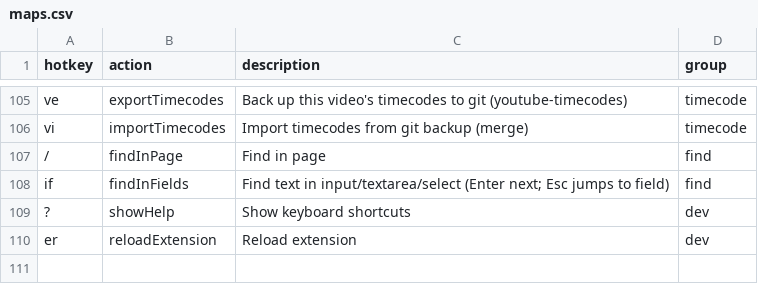
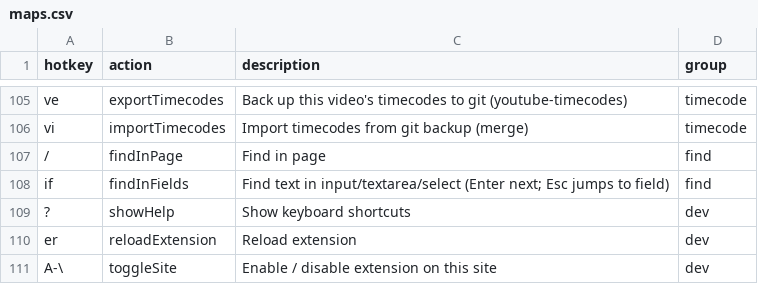
Before and after one commit to seriiserii825/chrome-vimium-c, a CSV file: maps.csv, drawn as a sheet; only a part is shown, gaps mark what is left out.

Commit message:
feat: toggle extension per site with Alt+\
- disabled hosts stored in chrome.storage.local (bs-disabled-sites)
- on a disabled site only Alt+\ is handled, other keys go to the page
- toolbar icon: right-click Enable/Disable menu + OFF badge

```diff
--- a/maps.csv
+++ b/maps.csv
@@ -110 +110,2 @@ if,findInFields,Find text in input/textarea/select (Enter next; Esc jumps to fie
 er,reloadExtension,Reload extension,dev
+A-\,toggleSite,Enable / disable extension on this site,dev
```
Also changed, not shown: 6 other files.
